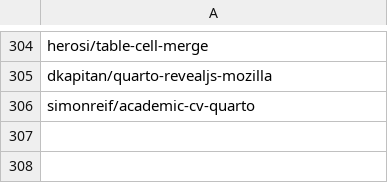
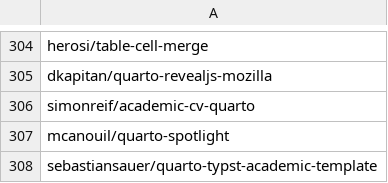
Before and after one commit to mcanouil/quarto-extensions, a CSV file: extensions/quarto-extensions.csv, drawn as a sheet; only a part is shown, gaps mark what is left out; the diff names each change by its address in the sheet, - before the commit and + after, or states it on an @@ line.

```diff
--- a/extensions/quarto-extensions.csv
+++ b/extensions/quarto-extensions.csv
+row 307: mcanouil/quarto-spotlight
+row 308: sebastiansauer/quarto-typst-academic-template
```
